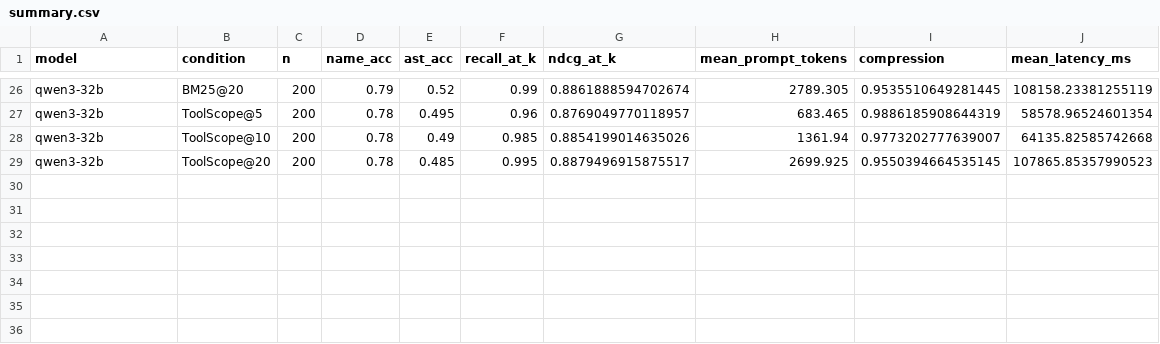
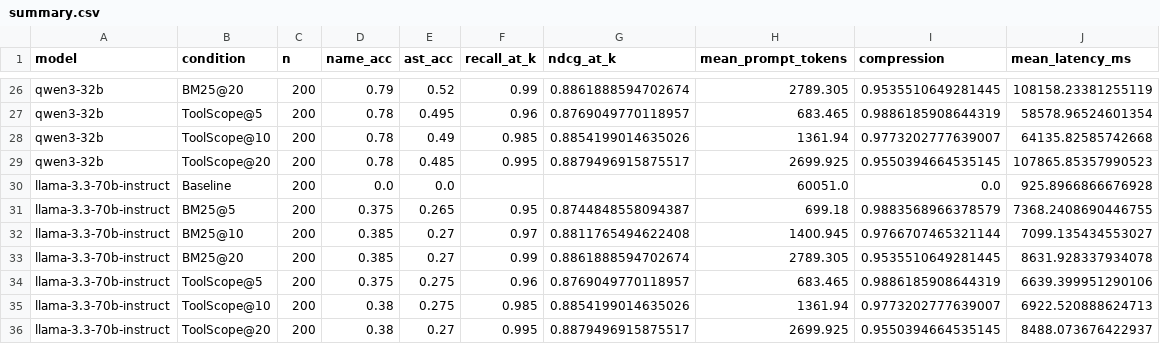
Before and after one commit to caldeirav/ToolScope, a CSV file: eval/paper/artifacts/local/summary.csv, drawn as a sheet; only a part is shown, gaps mark what is left out; the diff names each change by its address in the sheet, - before the commit and + after, or states it on an @@ line.

Commit message:
Freeze local GGUF matrix artifacts (5/5 models, n=200).

```diff
--- a/eval/paper/artifacts/local/summary.csv
+++ b/eval/paper/artifacts/local/summary.csv
+row 30: llama-3.3-70b-instruct | Baseline | 200 | 0.0 | 0.0 |  |  | 60051.0 | 0.0 | 925.8966866676928
+row 31: llama-3.3-70b-instruct | BM25@5 | 200 | 0.375 | 0.265 | 0.95 | 0.8744848558094387 | 699.18 | 0.9883568966378579 | 7368.2408690446755
+row 32: llama-3.3-70b-instruct | BM25@10 | 200 | 0.385 | 0.27 | 0.97 | 0.8811765494622408 | 1400.945 | 0.9766707465321144 | 7099.135434553027
+row 33: llama-3.3-70b-instruct | BM25@20 | 200 | 0.385 | 0.27 | 0.99 | 0.8861888594702674 | 2789.305 | 0.9535510649281445 | 8631.928337934078
+row 34: llama-3.3-70b-instruct | ToolScope@5 | 200 | 0.375 | 0.275 | 0.96 | 0.8769049770118957 | 683.465 | 0.9886185908644319 | 6639.399951290106
+row 35: llama-3.3-70b-instruct | ToolScope@10 | 200 | 0.38 | 0.275 | 0.985 | 0.8854199014635026 | 1361.94 | 0.9773202777639007 | 6922.520888624713
+row 36: llama-3.3-70b-instruct | ToolScope@20 | 200 | 0.38 | 0.27 | 0.995 | 0.8879496915875517 | 2699.925 | 0.9550394664535145 | 8488.073676422937
```
Also changed, not shown: 3 other files.
